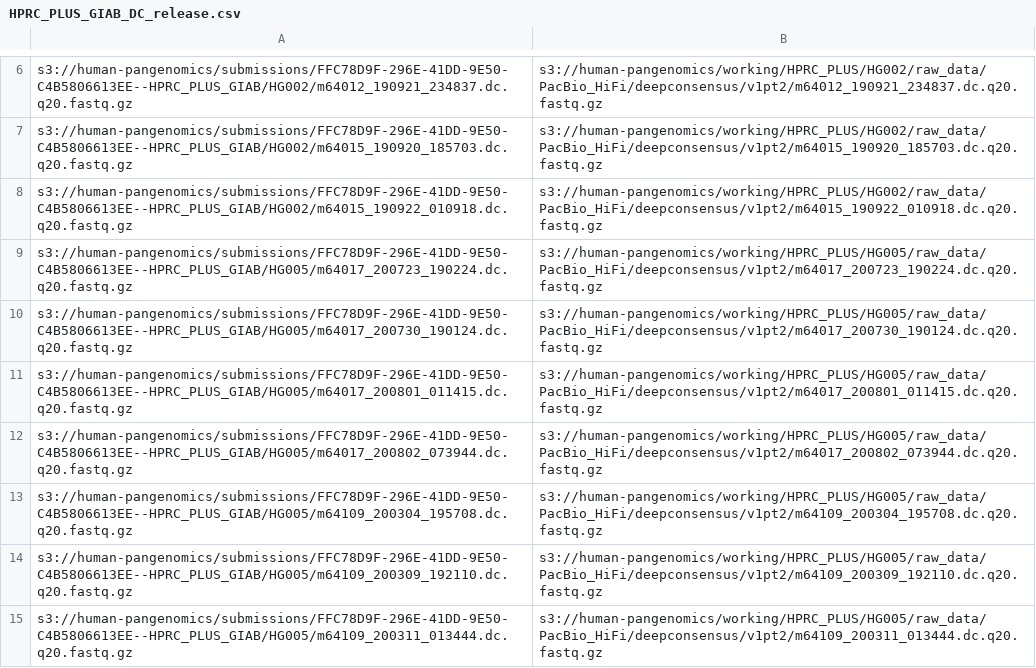
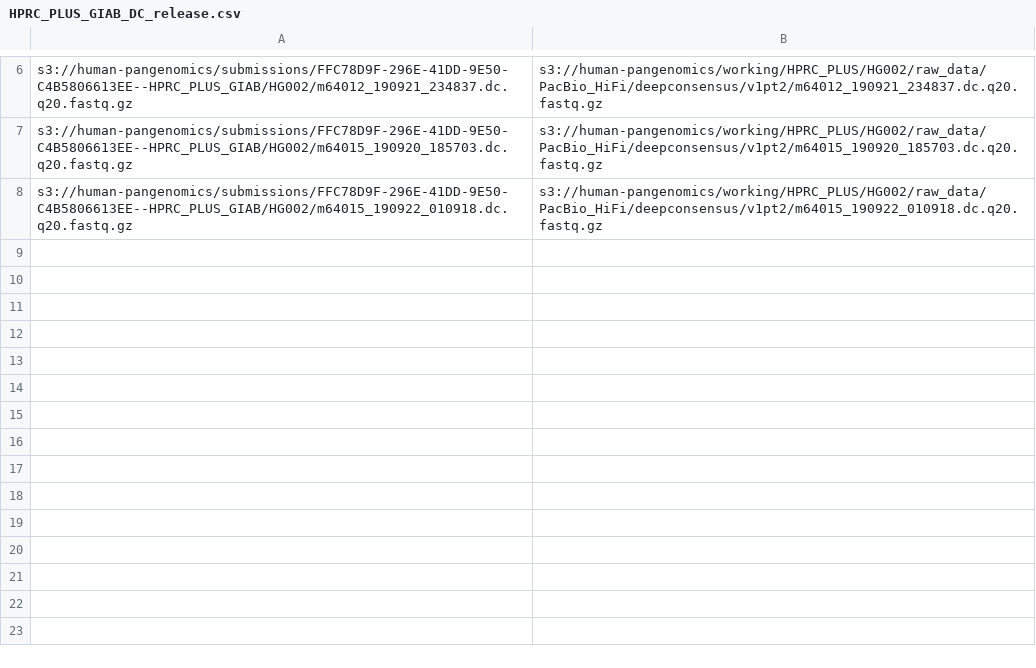
Before and after one commit to human-pangenomics/HPRC_metadata, a CSV file: submissions/HPRC_PLUS_GIAB_DC/HPRC_PLUS_GIAB_DC_release.csv, drawn as a sheet; only a part is shown, gaps mark what is left out; the diff names each change by its address in the sheet, - before the commit and + after, or states it on an @@ line.

```diff
--- a/submissions/HPRC_PLUS_GIAB_DC/HPRC_PLUS_GIAB_DC_release.csv
+++ b/submissions/HPRC_PLUS_GIAB_DC/HPRC_PLUS_GIAB_DC_release.csv
-row 9: s3://human-pangenomics/submissions/FFC78D9F-296E-41DD-9E50-C4B5806613EE--HPRC_PLUS_GIAB/HG005/m64017_200723_190224.dc.q20.fastq.gz | s3://human-pangenomics/working/HPRC_PLUS/HG005/raw_data/PacBio_HiFi/deepconsensus/v1pt2/m64017_200723_190224.dc.q20.fastq.gz
-row 10: s3://human-pangenomics/submissions/FFC78D9F-296E-41DD-9E50-C4B5806613EE--HPRC_PLUS_GIAB/HG005/m64017_200730_190124.dc.q20.fastq.gz | s3://human-pangenomics/working/HPRC_PLUS/HG005/raw_data/PacBio_HiFi/deepconsensus/v1pt2/m64017_200730_190124.dc.q20.fastq.gz
-row 11: s3://human-pangenomics/submissions/FFC78D9F-296E-41DD-9E50-C4B5806613EE--HPRC_PLUS_GIAB/HG005/m64017_200801_011415.dc.q20.fastq.gz | s3://human-pangenomics/working/HPRC_PLUS/HG005/raw_data/PacBio_HiFi/deepconsensus/v1pt2/m64017_200801_011415.dc.q20.fastq.gz
-row 12: s3://human-pangenomics/submissions/FFC78D9F-296E-41DD-9E50-C4B5806613EE--HPRC_PLUS_GIAB/HG005/m64017_200802_073944.dc.q20.fastq.gz | s3://human-pangenomics/working/HPRC_PLUS/HG005/raw_data/PacBio_HiFi/deepconsensus/v1pt2/m64017_200802_073944.dc.q20.fastq.gz
-row 13: s3://human-pangenomics/submissions/FFC78D9F-296E-41DD-9E50-C4B5806613EE--HPRC_PLUS_GIAB/HG005/m64109_200304_195708.dc.q20.fastq.gz | s3://human-pangenomics/working/HPRC_PLUS/HG005/raw_data/PacBio_HiFi/deepconsensus/v1pt2/m64109_200304_195708.dc.q20.fastq.gz
-row 14: s3://human-pangenomics/submissions/FFC78D9F-296E-41DD-9E50-C4B5806613EE--HPRC_PLUS_GIAB/HG005/m64109_200309_192110.dc.q20.fastq.gz | s3://human-pangenomics/working/HPRC_PLUS/HG005/raw_data/PacBio_HiFi/deepconsensus/v1pt2/m64109_200309_192110.dc.q20.fastq.gz
-row 15: s3://human-pangenomics/submissions/FFC78D9F-296E-41DD-9E50-C4B5806613EE--HPRC_PLUS_GIAB/HG005/m64109_200311_013444.dc.q20.fastq.gz | s3://human-pangenomics/working/HPRC_PLUS/HG005/raw_data/PacBio_HiFi/deepconsensus/v1pt2/m64109_200311_013444.dc.q20.fastq.gz
```
